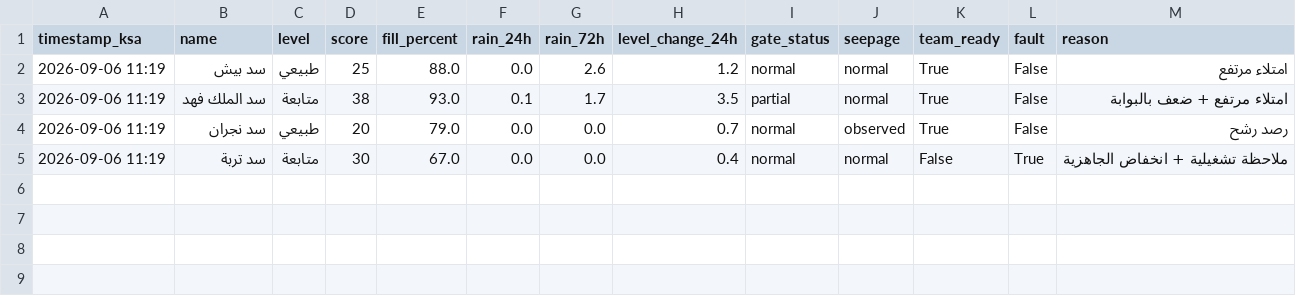
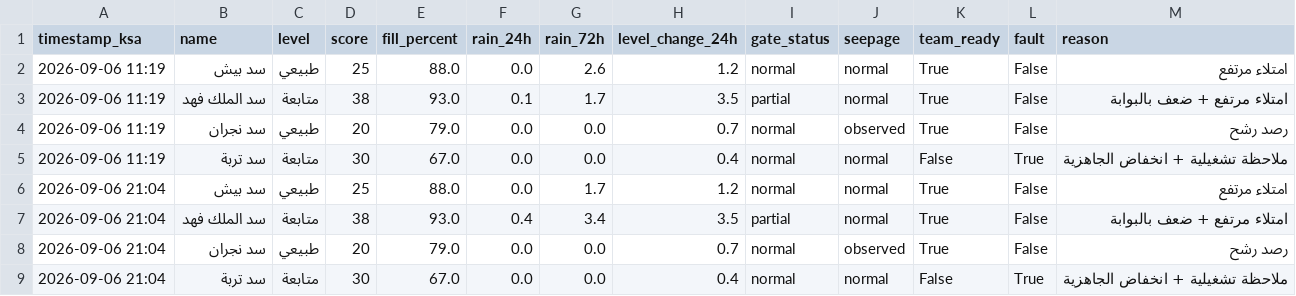
Before and after one commit to JahziaCCC/dam-monitor-pro, a CSV file: logs/dams_log_2026-09-06.csv, drawn as a sheet.

```diff
--- a/logs/dams_log_2026-09-06.csv
+++ b/logs/dams_log_2026-09-06.csv
@@ -5 +5,5 @@
 2026-09-06 11:19,سد تربة,متابعة,30,67.0,0.0,0.0,0.4,normal,normal,False,True,ملاحظة تشغيلية + انخفاض الجاهزية
+2026-09-06 21:04,سد بيش,طبيعي,25,88.0,0.0,1.7,1.2,normal,normal,True,False,امتلاء مرتفع
+2026-09-06 21:04,سد الملك فهد,متابعة,38,93.0,0.4,3.4,3.5,partial,normal,True,False,امتلاء مرتفع + ضعف بالبوابة
+2026-09-06 21:04,سد نجران,طبيعي,20,79.0,0.0,0.0,0.7,normal,observed,True,False,رصد رشح
+2026-09-06 21:04,سد تربة,متابعة,30,67.0,0.0,0.0,0.4,normal,normal,False,True,ملاحظة تشغيلية + انخفاض الجاهزية
```
Also changed, not shown: 1 other file.
